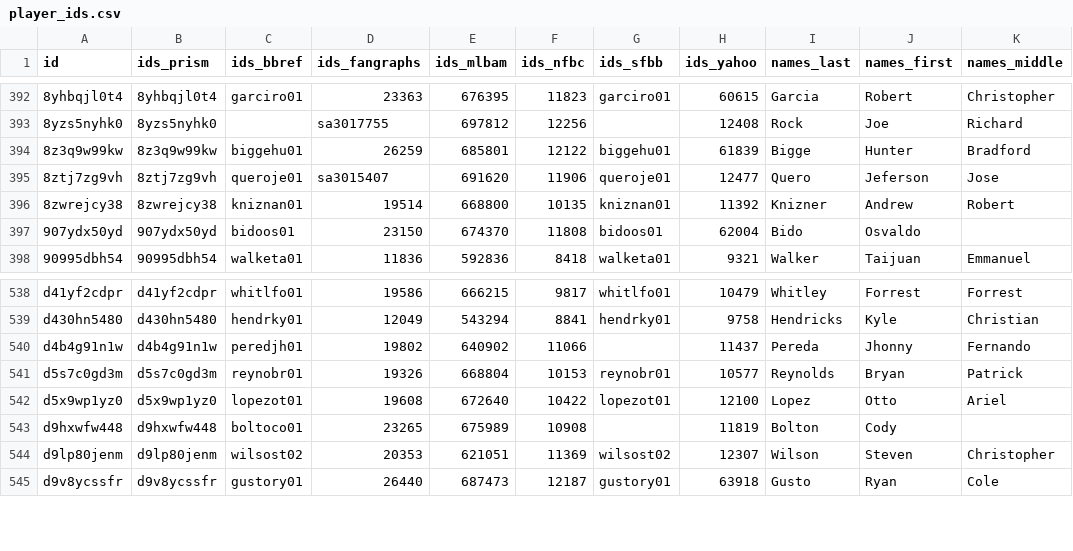
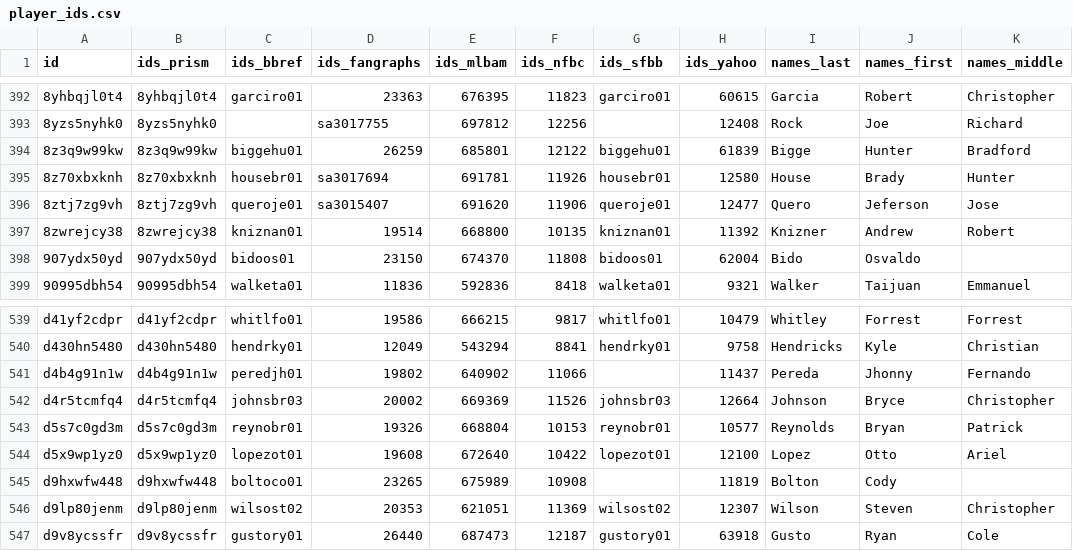
Before and after one commit to StatsVine/prism-registry, a CSV file: exports/mlb/player_ids/player_ids.csv, drawn as a sheet; only a part is shown, gaps mark what is left out; the diff names each change by its address in the sheet, - before the commit and + after, or states it on an @@ line.

```diff
--- a/exports/mlb/player_ids/player_ids.csv
+++ b/exports/mlb/player_ids/player_ids.csv
+row 395: 8z70xbxknh | 8z70xbxknh | housebr01 | sa3017694 | 691781 | 11926 | housebr01 | 12580 | House | Brady | Hunter
+row 542: d4r5tcmfq4 | d4r5tcmfq4 | johnsbr03 | 20002 | 669369 | 11526 | johnsbr03 | 12664 | Johnson | Bryce | Christopher
```
Also changed, not shown: exports/mlb/players_mlb_profile/players_mlb_profile.csv, exports/mlb/players_mlb_roster/players_mlb_roster.csv, 45 other files.
